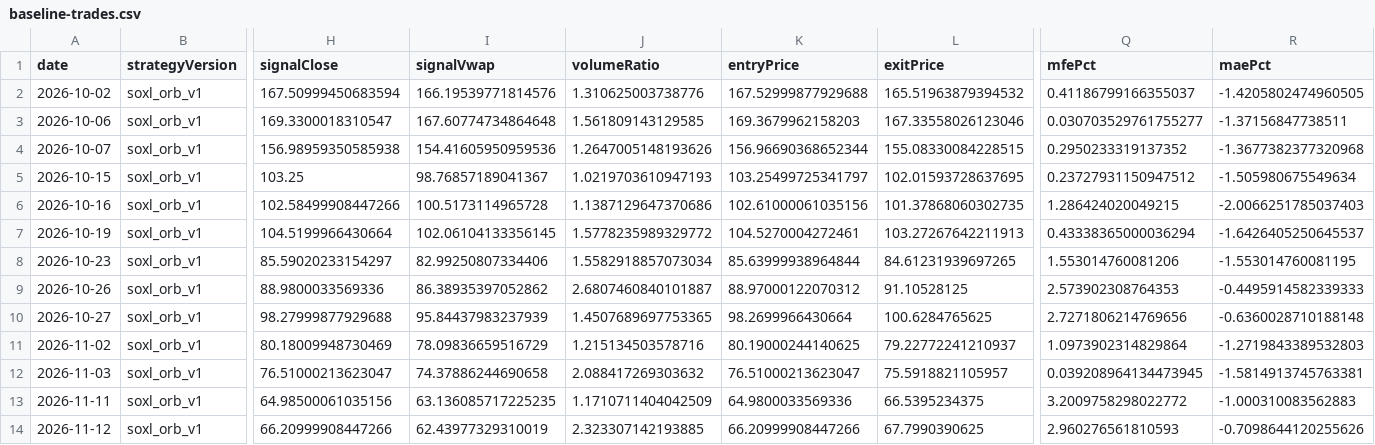
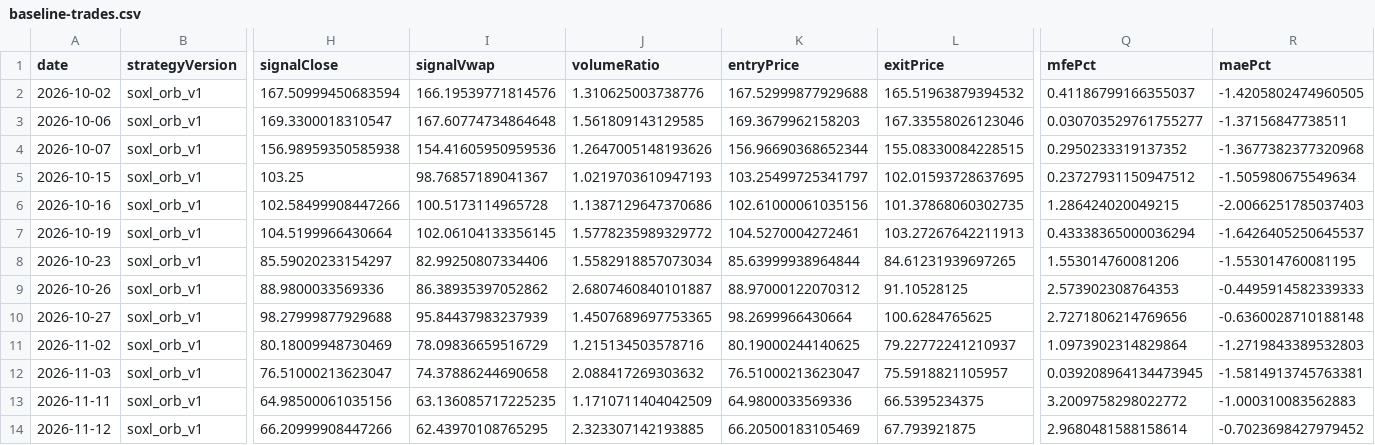
Before and after one commit to jkdevjob/jkquant, a CSV file: data/soxl-research/baseline-trades.csv, drawn as a sheet; only a part is shown, gaps mark what is left out; the diff names each change by its address in the sheet, - before the commit and + after, or states it on an @@ line.

```diff
--- a/data/soxl-research/baseline-trades.csv
+++ b/data/soxl-research/baseline-trades.csv
-I14 (signalVwap): 62.43977329310019
+I14 (signalVwap): 62.43970108765295
-K14 (entryPrice): 66.20999908447266
+K14 (entryPrice): 66.20500183105469
-L14 (exitPrice): 67.7990390625
+L14 (exitPrice): 67.793921875
-Q14 (mfePct): 2.960276561810593
+Q14 (mfePct): 2.9680481588158614
-R14 (maePct): -0.7098644120255626
+R14 (maePct): -0.7023698427979452
```
Also changed, not shown: data/soxl-research/baseline-decisions.csv, 7 other files.
